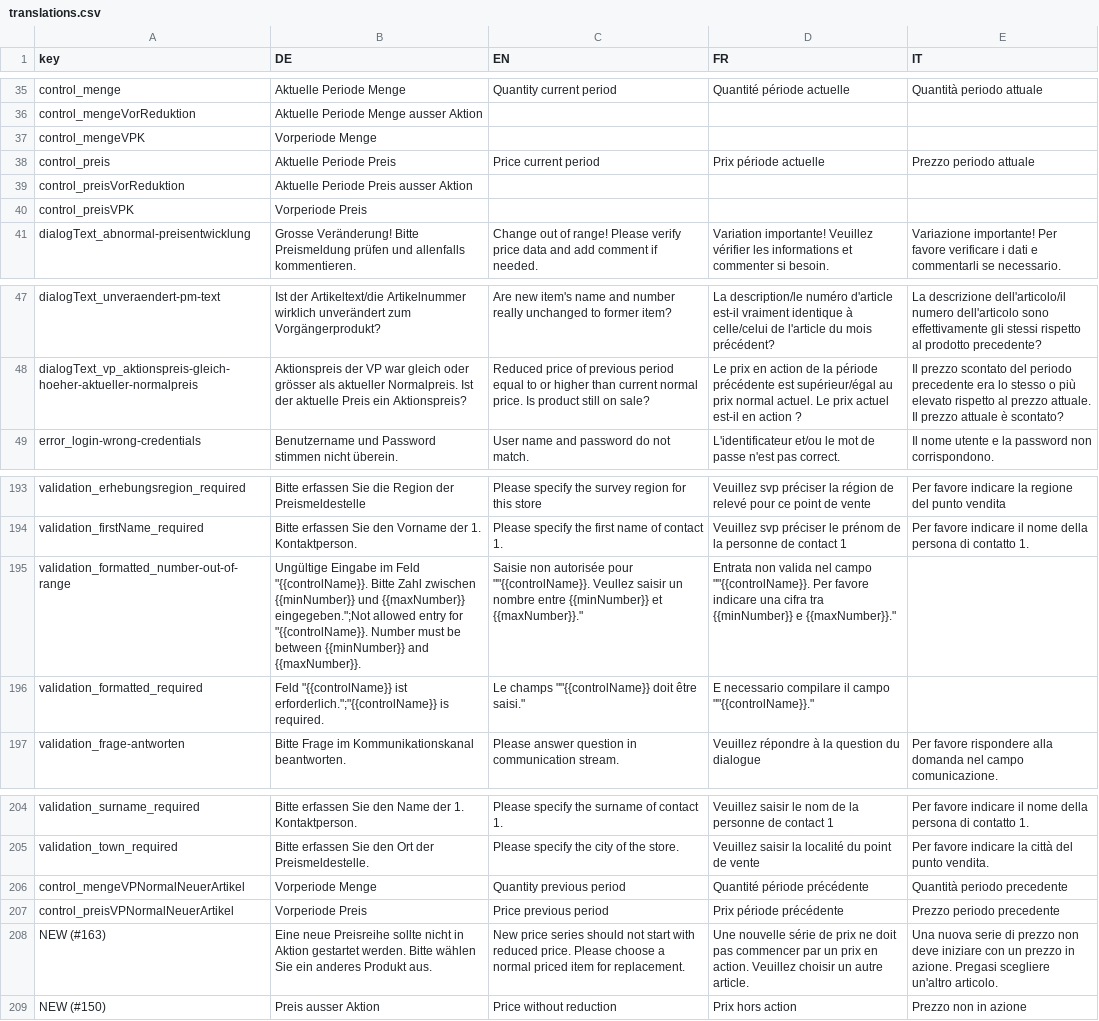
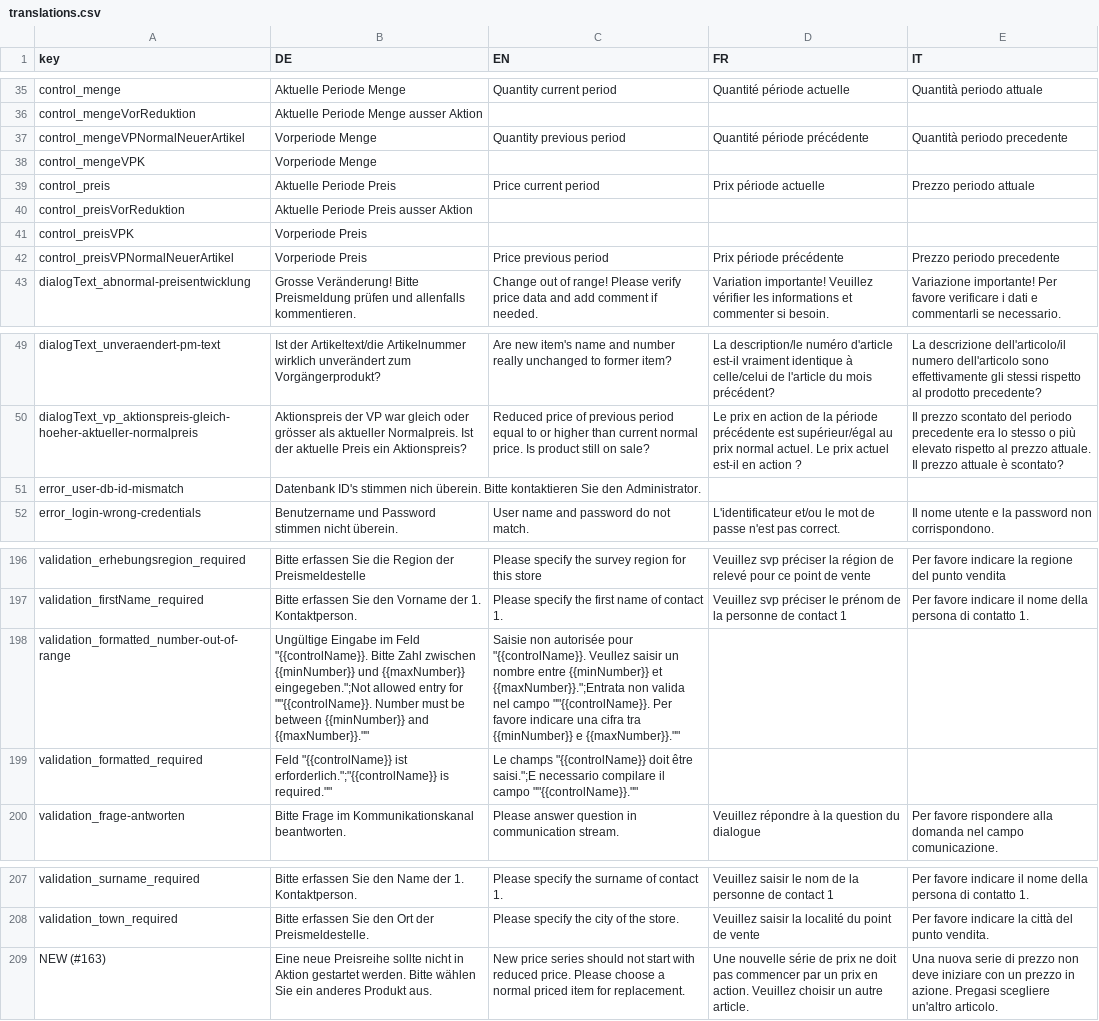
Before and after one commit to FSO-PRICES/LIK-Preiserfassung, a CSV file: sandpit/translations/translations.csv, drawn as a sheet; only a part is shown, gaps mark what is left out; removed rows and columns are numbered as before the commit, all else as after; the diff names each change by its address in the sheet, - before the commit and + after, or states it on an @@ line.

Commit message:
translations

```diff
--- a/sandpit/translations/translations.csv
+++ b/sandpit/translations/translations.csv
@@ row 206 moved to row 37: control_mengeVPNormalNeuerArtikel @@
@@ row 207 moved to row 42: control_preisVPNormalNeuerArtikel @@
+row 51: error_user-db-id-mismatch | Datenbank ID's stimmen nich überein. Bitte kontaktieren Sie den Administrator.
-B198 (DE): …entry for "{{controlName}}. Number must be between {{minNumber}} and {{maxNumber}}.
+B198 (DE): …entry for ""{{controlName}}. Number must be between {{minNumber}} and {{maxNumber}}.""
-C198 (EN): …autorisée pour ""{{controlName}}. Veullez saisir un nombre entre {{minNumber}} et {{maxNumber}}."
+C198 (EN): …autorisée pour "{{controlName}}. Veullez saisir un nombre entre {{minNumber}} et {{maxNumber}}.";Entrata non valida nel campo ""{{controlName}}. Per favore indicare una cifra tra {{minNumber}} e {{maxNumber}}.""
-D198 (FR): Entrata non valida nel campo ""{{controlName}}. Per favore indicare una cifra tra {{minNumber}} e {{maxNumber}}."
+D198 (FR): (empty)
-B199 (DE): …erforderlich.";"{{controlName}} is required.
+B199 (DE): …erforderlich.";"{{controlName}} is required.""
-C199 (EN): Le champs ""{{controlName}} doit être saisi."
+C199 (EN): Le champs "{{controlName}} doit être saisi.";E necessario compilare il campo ""{{controlName}}.""
-D199 (FR): E necessario compilare il campo ""{{controlName}}."
+D199 (FR): (empty)
-row 209: NEW (#150) | Preis ausser Aktion | Price without reduction | Prix hors action | Prezzo non in azione
```
Also changed, not shown: 17 other files.
